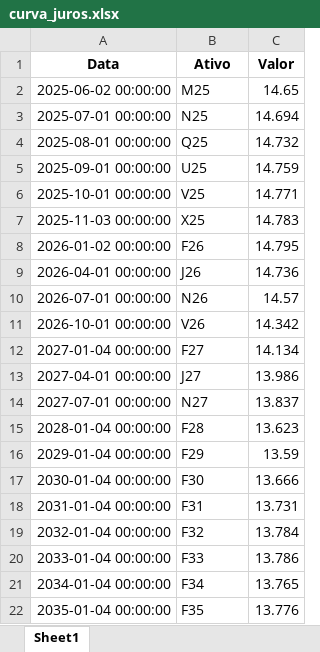
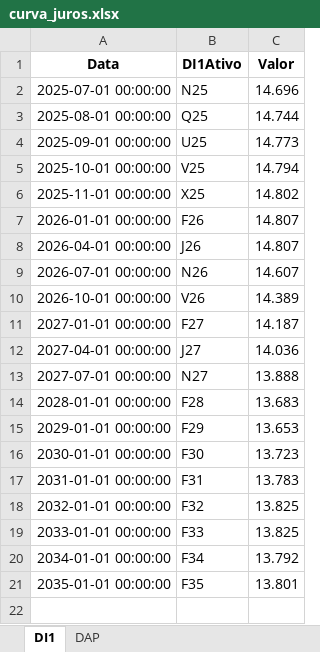
Before and after one commit to renanmfernando/relatoriomercadomacro, an Excel workbook: curva_juros.xlsx, sheet DI1, drawn as a sheet; values as stored, in another font and other column widths than the file's, no borders; removed rows and columns are numbered as before the commit, all else as after; the diff names each change by its address in the sheet, - before the commit and + after, or states it on an @@ line.

```diff
--- a/curva_juros.xlsx (sheet DI1)
+++ b/curva_juros.xlsx (sheet DI1)
-sheet tab: Sheet1
+sheet tab: DI1
+sheet tab: DAP
-B1: Ativo
+B1: DI1Ativo
-row 2: 2025-06-02 00:00:00 | M25 | 14.65
-C2 (Valor): 14.694
+C2 (Valor): 14.696
-C3 (Valor): 14.732
+C3 (Valor): 14.744
-C4 (Valor): 14.759
+C4 (Valor): 14.773
-C5 (Valor): 14.771
+C5 (Valor): 14.794
-A6 (Data): 2025-11-03 00:00:00
+A6 (Data): 2025-11-01 00:00:00
-C6 (Valor): 14.783
+C6 (Valor): 14.802
-A7 (Data): 2026-01-02 00:00:00
+A7 (Data): 2026-01-01 00:00:00
-C7 (Valor): 14.795
+C7 (Valor): 14.807
-C8 (Valor): 14.736
+C8 (Valor): 14.807
-C9 (Valor): 14.57
+C9 (Valor): 14.607
-C10 (Valor): 14.342
+C10 (Valor): 14.389
-A11 (Data): 2027-01-04 00:00:00
+A11 (Data): 2027-01-01 00:00:00
-C11 (Valor): 14.134
+C11 (Valor): 14.187
-C12 (Valor): 13.986
+C12 (Valor): 14.036
-C13 (Valor): 13.837
+C13 (Valor): 13.888
-A14 (Data): 2028-01-04 00:00:00
+A14 (Data): 2028-01-01 00:00:00
-C14 (Valor): 13.623
+C14 (Valor): 13.683
-A15 (Data): 2029-01-04 00:00:00
+A15 (Data): 2029-01-01 00:00:00
-C15 (Valor): 13.59
+C15 (Valor): 13.653
-A16 (Data): 2030-01-04 00:00:00
+A16 (Data): 2030-01-01 00:00:00
-C16 (Valor): 13.666
+C16 (Valor): 13.723
-A17 (Data): 2031-01-04 00:00:00
+A17 (Data): 2031-01-01 00:00:00
-C17 (Valor): 13.731
+C17 (Valor): 13.783
-A18 (Data): 2032-01-04 00:00:00
+A18 (Data): 2032-01-01 00:00:00
-C18 (Valor): 13.784
+C18 (Valor): 13.825
-A19 (Data): 2033-01-04 00:00:00
+A19 (Data): 2033-01-01 00:00:00
-C19 (Valor): 13.786
+C19 (Valor): 13.825
-A20 (Data): 2034-01-04 00:00:00
+A20 (Data): 2034-01-01 00:00:00
-C20 (Valor): 13.765
+C20 (Valor): 13.792
-A21 (Data): 2035-01-04 00:00:00
+A21 (Data): 2035-01-01 00:00:00
-C21 (Valor): 13.776
+C21 (Valor): 13.801
```
Also changed, not shown: 1 other file.
